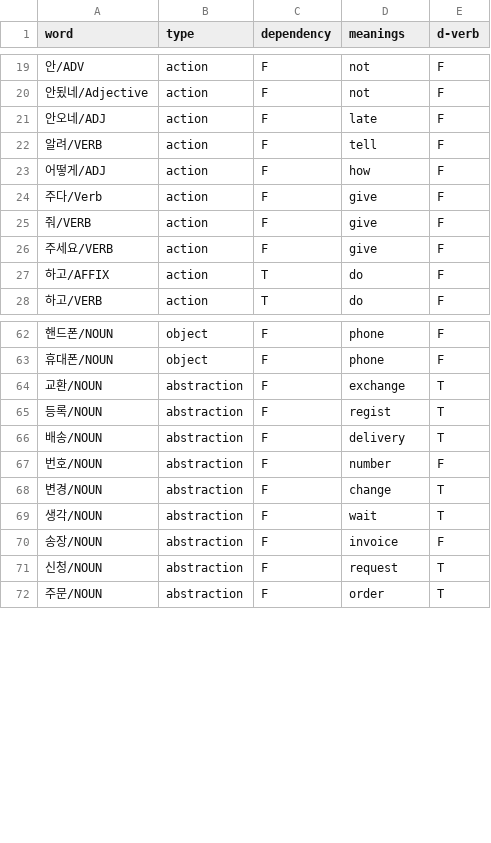
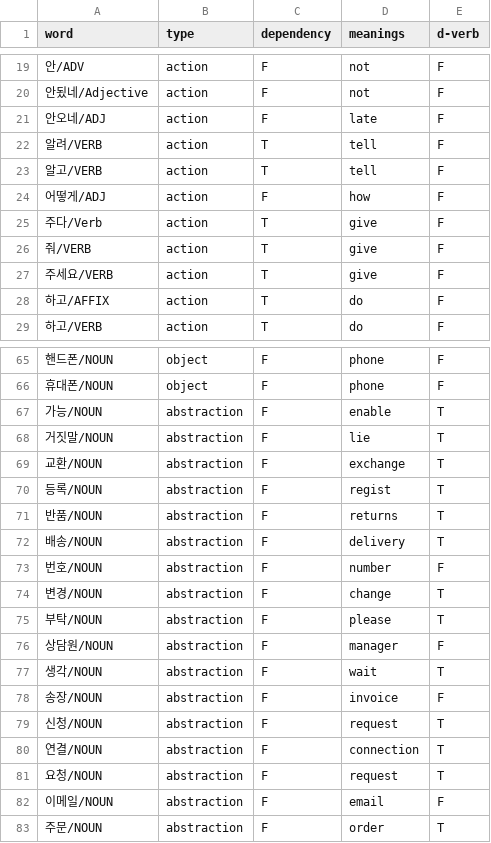
Before and after one commit to mypeacefulcode/systaxnet_chatbot, a CSV file: agent/data/entities.csv, drawn as a sheet; only a part is shown, gaps mark what is left out; the diff covers the shown part only.

```diff
--- a/agent/data/entities.csv
+++ b/agent/data/entities.csv
@@ -21,7 +21,8 @@ word,type,dependency,meanings,d-verb
 안오네/ADJ,action,F,late,F
-알려/VERB,action,F,tell,F
+알려/VERB,action,T,tell,F
+알고/VERB,action,T,tell,F
 어떻게/ADJ,action,F,how,F
-주다/Verb,action,F,give,F
-줘/VERB,action,F,give,F
-주세요/VERB,action,F,give,F
+주다/Verb,action,T,give,F
+줘/VERB,action,T,give,F
+주세요/VERB,action,T,give,F
 하고/AFFIX,action,T,do,F
@@ -63,4 +66,7 @@ word,type,dependency,meanings,d-verb
 휴대폰/NOUN,object,F,phone,F
+가능/NOUN,abstraction,F,enable,T
+거짓말/NOUN,abstraction,F,lie,T
 교환/NOUN,abstraction,F,exchange,T
 등록/NOUN,abstraction,F,regist,T
+반품/NOUN,abstraction,F,returns,T
 배송/NOUN,abstraction,F,delivery,T
@@ -68,2 +74,4 @@ word,type,dependency,meanings,d-verb
 변경/NOUN,abstraction,F,change,T
+부탁/NOUN,abstraction,F,please,T
+상담원/NOUN,abstraction,F,manager,F
 생각/NOUN,abstraction,F,wait,T
@@ -71,2 +79,5 @@ word,type,dependency,meanings,d-verb
 신청/NOUN,abstraction,F,request,T
+연결/NOUN,abstraction,F,connection,T
+요청/NOUN,abstraction,F,request,T
+이메일/NOUN,abstraction,F,email,F
 주문/NOUN,abstraction,F,order,T
```
Also changed, not shown: 2 added rows elsewhere in this file, 11 other files.
